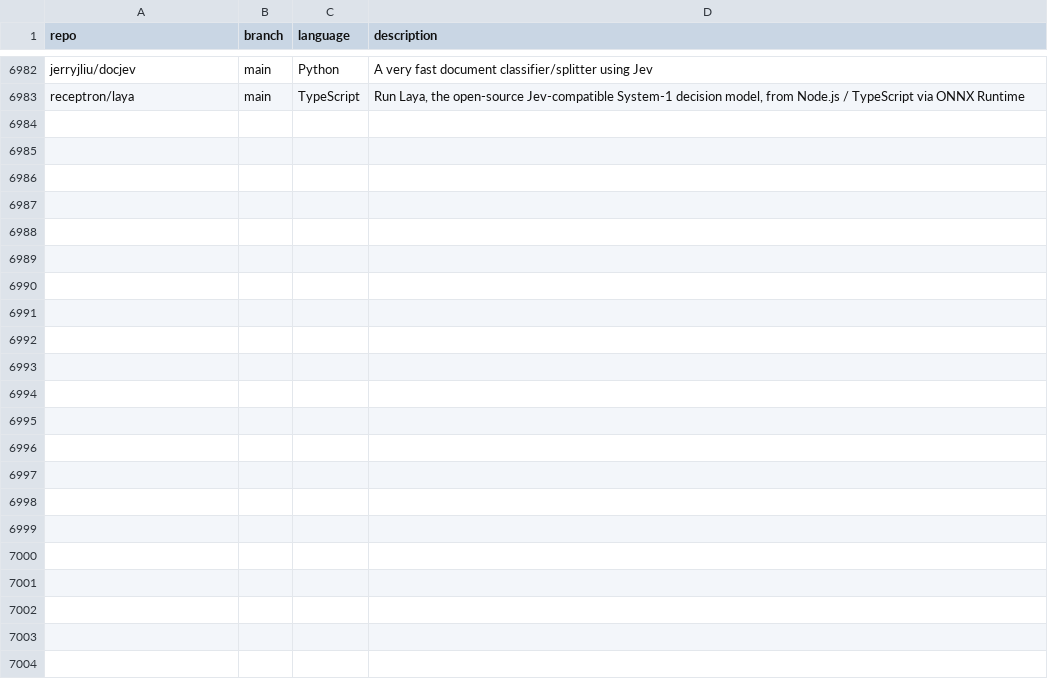
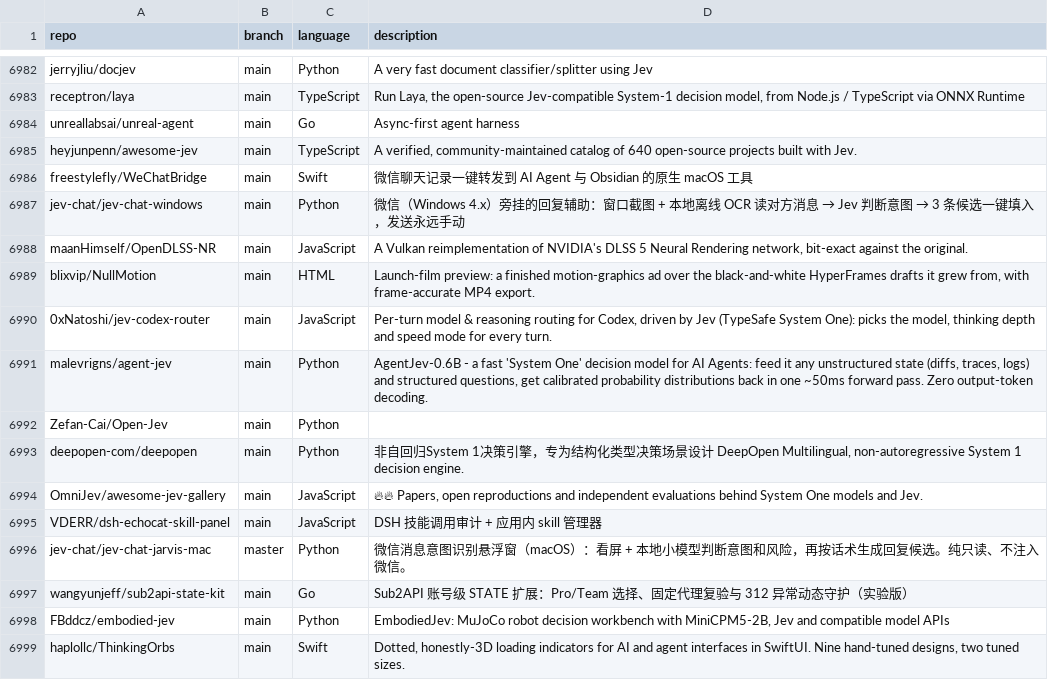
Before and after one commit to hedashuaibi/ct-githubtree-fbf8a93b, a CSV file: _data/repositories.csv, drawn as a sheet; only a part is shown, gaps mark what is left out; the diff names each change by its address in the sheet, - before the commit and + after, or states it on an @@ line.

Commit message:
chore: added 16 new repos

```diff
--- a/_data/repositories.csv
+++ b/_data/repositories.csv
+row 6984: unreallabsai/unreal-agent | main | Go | Async-first agent harness
+row 6985: heyjunpenn/awesome-jev | main | TypeScript | A verified, community-maintained catalog of 640 open-source projects built with Jev.
+row 6986: freestylefly/WeChatBridge | main | Swift | 微信聊天记录一键转发到 AI Agent 与 Obsidian 的原生 macOS 工具
+row 6987: jev-chat/jev-chat-windows | main | Python | 微信（Windows 4.x）旁挂的回复辅助：窗口截图 + 本地离线 OCR 读对方消息 → Jev 判断意图 → 3 条候选一键填入，发送永远手动
+row 6988: maanHimself/OpenDLSS-NR | main | JavaScript | A Vulkan reimplementation of NVIDIA's DLSS 5 Neural Rendering network, bit-exact against the original.
+row 6989: blixvip/NullMotion | main | HTML | Launch-film preview: a finished motion-graphics ad over the black-and-white HyperFrames drafts it grew from, with frame-accurate MP4 export.
+row 6990: 0xNatoshi/jev-codex-router | main | JavaScript | Per-turn model & reasoning routing for Codex, driven by Jev (TypeSafe System One): picks the model, thinking depth and speed mode for every turn.
+row 6991: malevrigns/agent-jev | main | Python | AgentJev-0.6B - a fast 'System One' decision model for AI Agents: feed it any unstructured state (diffs, traces, logs) and structured questions, get calibrated probability distributions back in one ~50ms forward pass. Zero output-token decoding.
+row 6992: Zefan-Cai/Open-Jev | main | Python
+row 6993: deepopen-com/deepopen | main | Python | 非自回归System 1决策引擎，专为结构化类型决策场景设计 DeepOpen Multilingual, non-autoregressive System 1 decision engine.
+row 6994: OmniJev/awesome-jev-gallery | main | JavaScript | 🔥🔥 Papers, open reproductions and independent evaluations behind System One models and Jev.
+row 6995: VDERR/dsh-echocat-skill-panel | main | JavaScript | DSH 技能调用审计 + 应用内 skill 管理器
+row 6996: jev-chat/jev-chat-jarvis-mac | master | Python | 微信消息意图识别悬浮窗（macOS）：看屏 + 本地小模型判断意图和风险，再按话术生成回复候选。纯只读、不注入微信。
+row 6997: wangyunjeff/sub2api-state-kit | main | Go | Sub2API 账号级 STATE 扩展：Pro/Team 选择、固定代理复验与 312 异常动态守护（实验版）
+row 6998: FBddcz/embodied-jev | main | Python | EmbodiedJev: MuJoCo robot decision workbench with MiniCPM5-2B, Jev and compatible model APIs
+row 6999: haplollc/ThinkingOrbs | main | Swift | Dotted, honestly-3D loading indicators for AI and agent interfaces in SwiftUI. Nine hand-tuned designs, two tuned sizes.
```
